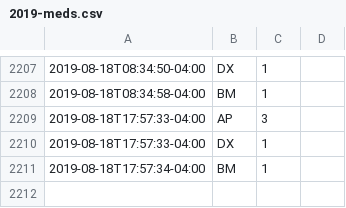
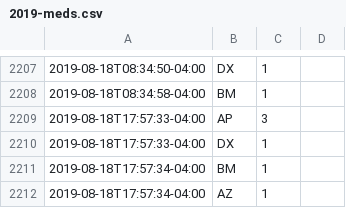
Before and after one commit to fuzzyTew/todo, a CSV file: Routine/meds/2019-meds.csv, drawn as a sheet; only a part is shown, gaps mark what is left out; the diff names each change by its address in the sheet, - before the commit and + after, or states it on an @@ line.

Commit message:
meds AZ 1

```diff
--- a/Routine/meds/2019-meds.csv
+++ b/Routine/meds/2019-meds.csv
+row 2212: 2019-08-18T17:57:34-04:00 | AZ | 1
```
